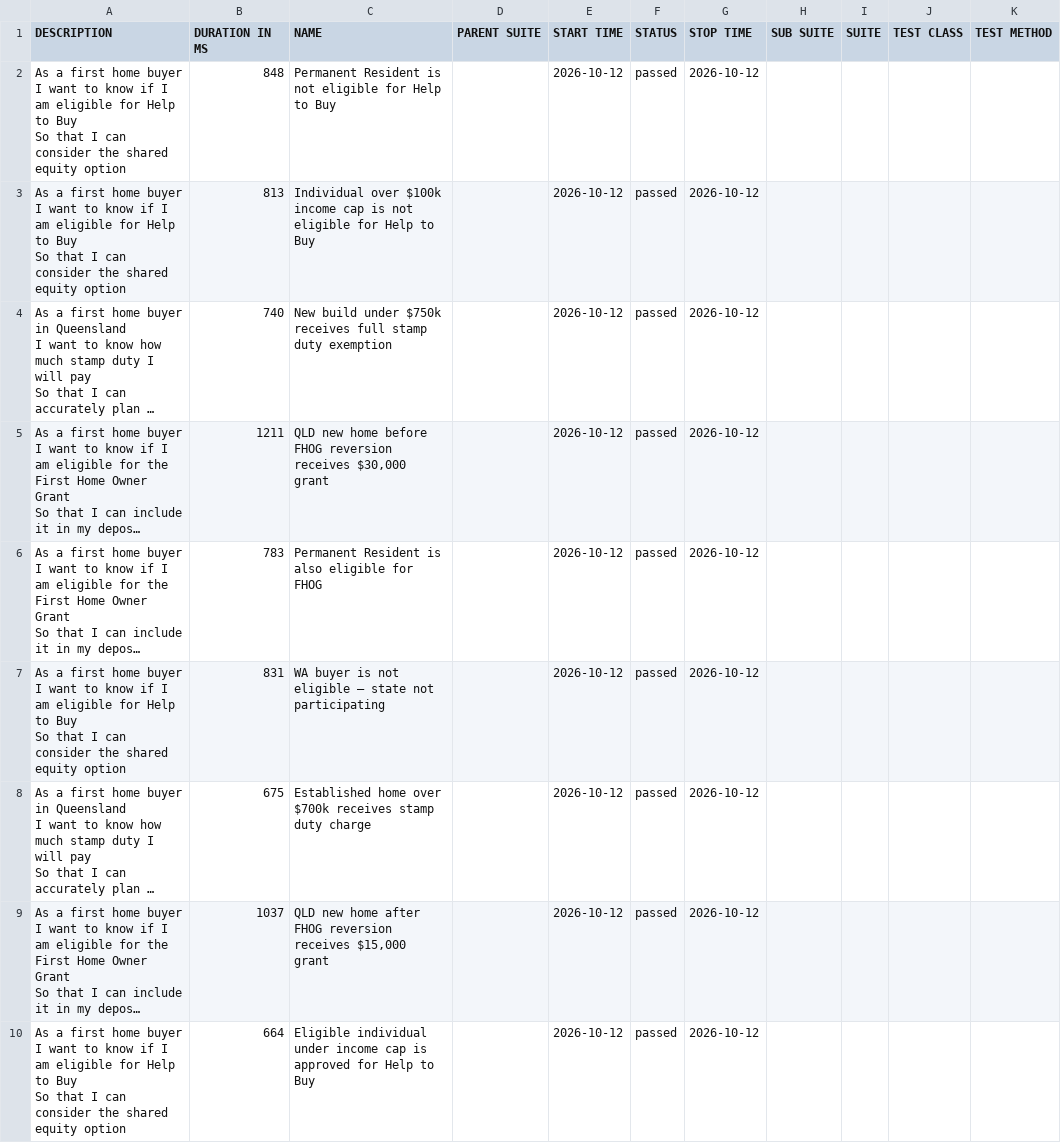
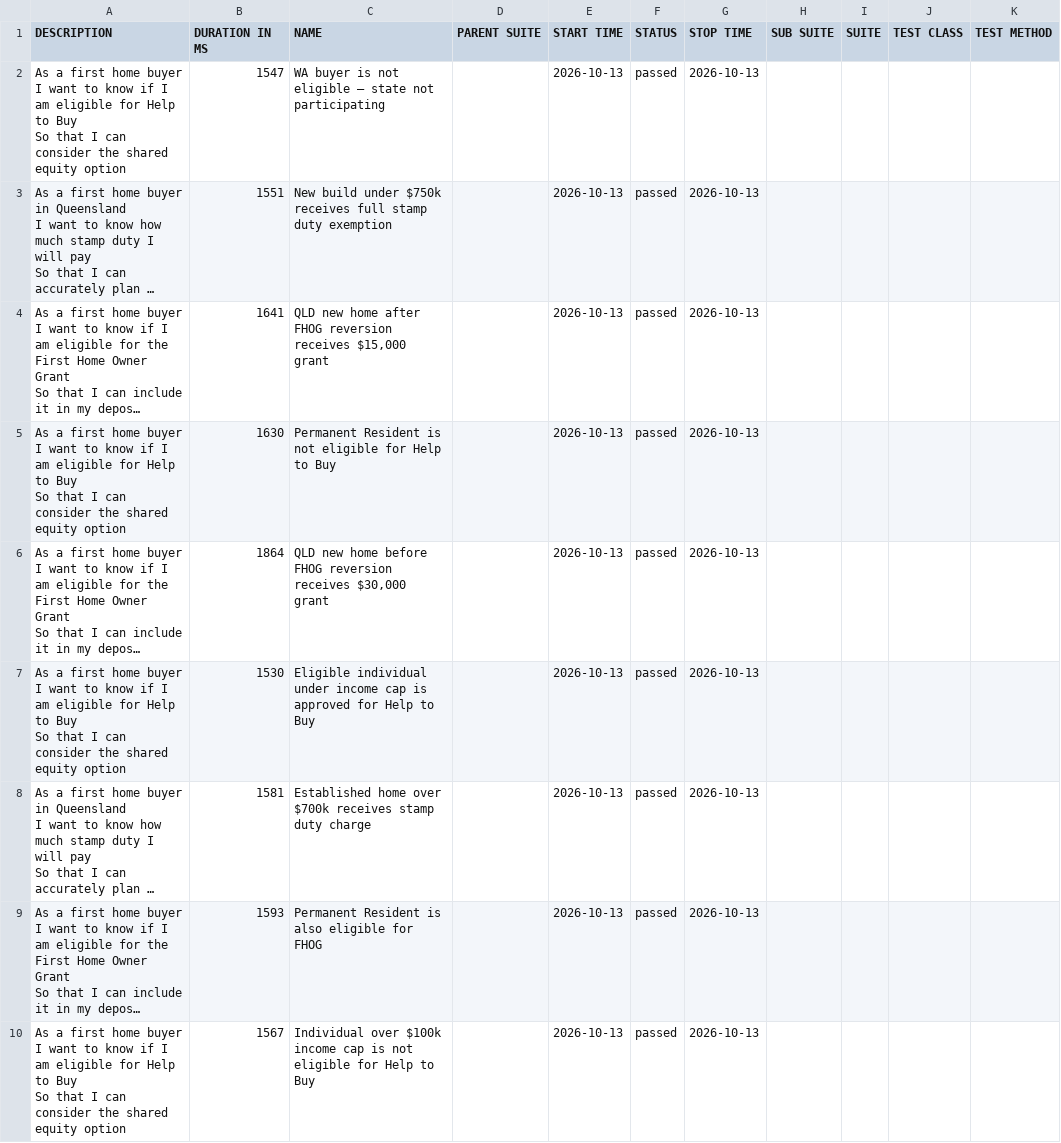
Before and after one commit to imon-buragohain/myfingoal-automation, a CSV file: latest/data/suites.csv, drawn as a sheet; long unchanged cells end in …; removed rows and columns are numbered as before the commit, all else as after; ↵ is a line break in a cell; the diff names each change by its address in the sheet, - before the commit and + after, or states it on an @@ line.

```diff
--- a/latest/data/suites.csv
+++ b/latest/data/suites.csv
-B2 (DURATION IN MS): 848
+B2 (DURATION IN MS): 1547
-C2 (NAME): Permanent Resident is not eligible for Help to Buy
+C2 (NAME): WA buyer is not eligible — state not participating
-E2 (START TIME): 2026-10-12
+E2 (START TIME): 2026-10-13
-G2 (STOP TIME): 2026-10-12
+G2 (STOP TIME): 2026-10-13
-row 3: As a first home buyer ↵ I want to know if I am eligible for Help to Buy ↵ So that I can consider the shared equity option | 813 | Individual over $100k income cap is not eligible for Help to Buy |  | 2026-10-12 | passed | 2026-10-12
-B3 (DURATION IN MS): 740
+B3 (DURATION IN MS): 1551
-E3:E4 (START TIME): 2026-10-12
+E3:E4 (START TIME): 2026-10-13
-G3:G4 (STOP TIME): 2026-10-12
+G3:G4 (STOP TIME): 2026-10-13
-B4 (DURATION IN MS): 1211
+B4 (DURATION IN MS): 1641
-C4 (NAME): …new home before FHOG reversion receives $30,000 grant
+C4 (NAME): …new home after FHOG reversion receives $15,000 grant
+row 5: As a first home buyer ↵ I want to know if I am eligible for Help to Buy ↵ So that I can consider the shared equity option | 1630 | Permanent Resident is not eligible for Help to Buy |  | 2026-10-13 | passed | 2026-10-13
-B6 (DURATION IN MS): 783
+B6 (DURATION IN MS): 1864
-C6 (NAME): Permanent Resident is also eligible for FHOG
+C6 (NAME): QLD new home before FHOG reversion receives $30,000 grant
-E6:E10 (START TIME): 2026-10-12
+E6:E10 (START TIME): 2026-10-13
-G6:G10 (STOP TIME): 2026-10-12
+G6:G10 (STOP TIME): 2026-10-13
-B7 (DURATION IN MS): 831
+B7 (DURATION IN MS): 1530
-C7 (NAME): WA buyer is not eligible — state not participating
+C7 (NAME): Eligible individual under income cap is approved for Help to Buy
-B8 (DURATION IN MS): 675
+B8 (DURATION IN MS): 1581
-B9 (DURATION IN MS): 1037
+B9 (DURATION IN MS): 1593
-C9 (NAME): QLD new home after FHOG reversion receives $15,000 grant
+C9 (NAME): Permanent Resident is also eligible for FHOG
-B10 (DURATION IN MS): 664
+B10 (DURATION IN MS): 1567
-C10 (NAME): Eligible individual under income cap is approved for Help…
+C10 (NAME): Individual over $100k income cap is not eligible for Help…
```
Also changed, not shown: 32 other files.
